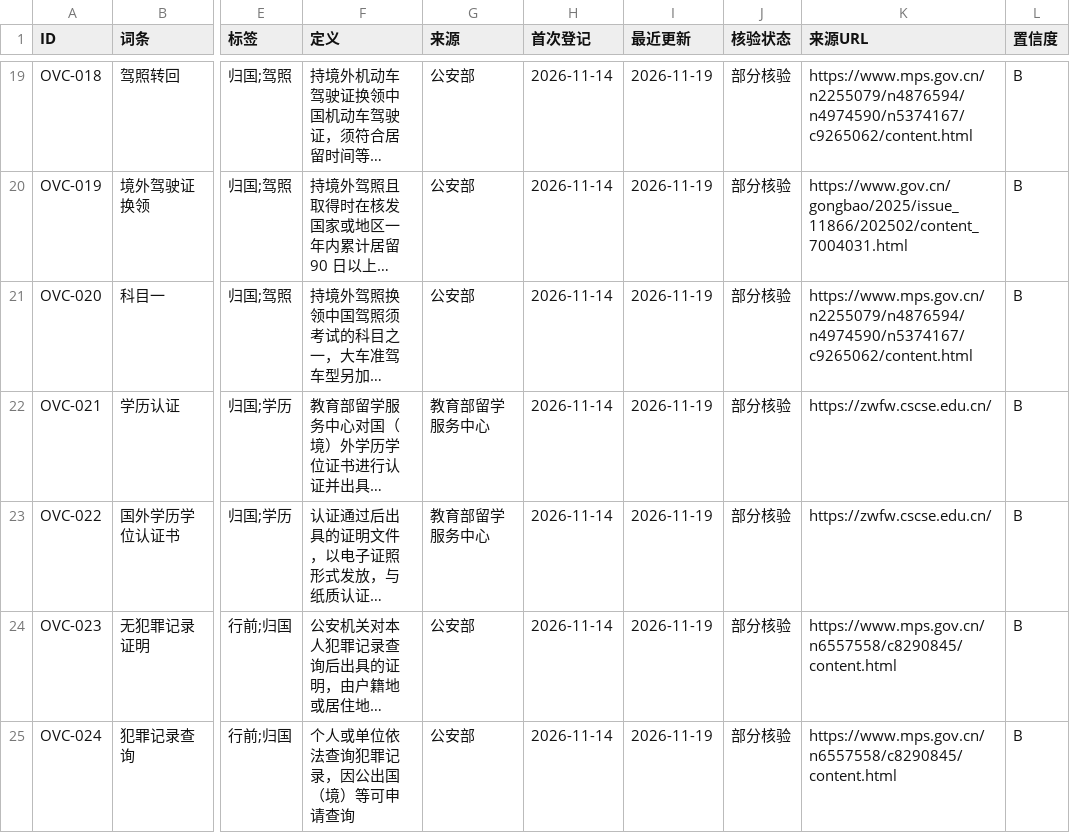
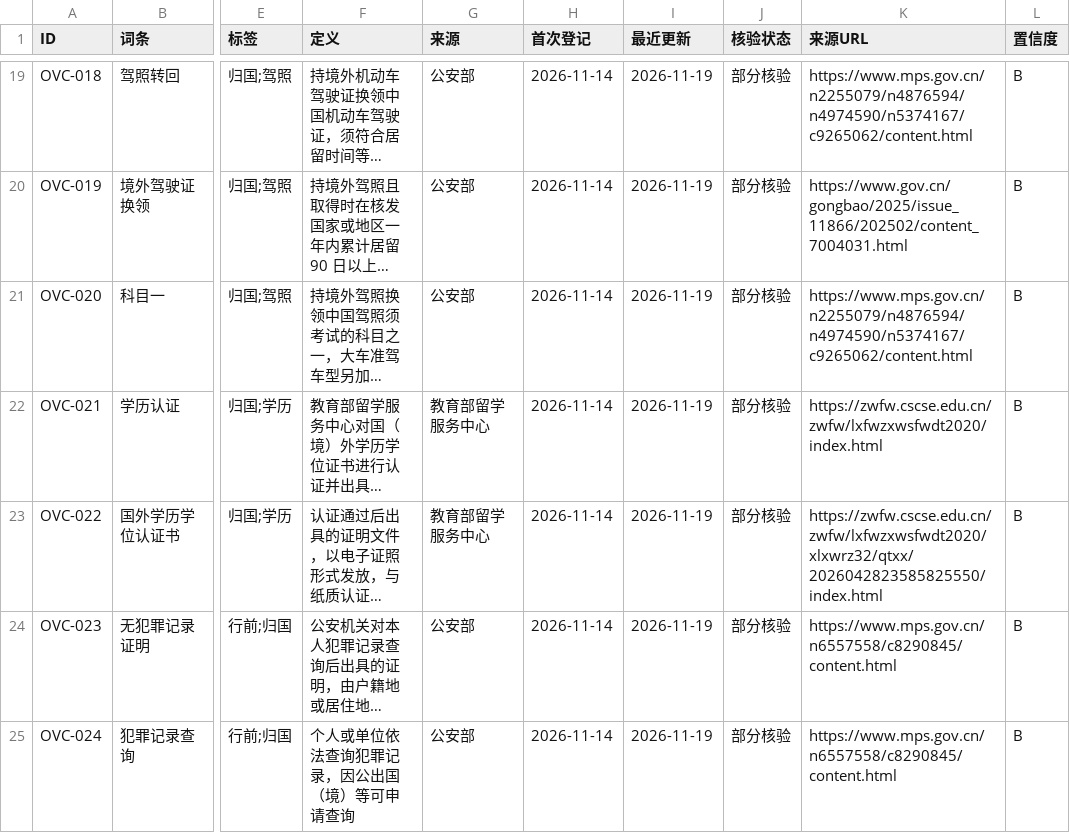
Before and after one commit to hmbphxkw76-byte/jp-life-work, a CSV file: engine/vocabulary/data/20-overseas-china/exports/20-overseas-china_2026-11-19_export.csv, drawn as a sheet; only a part is shown, gaps mark what is left out; long unchanged cells end in …; the diff covers the shown part only; the diff names each change by its address in the sheet, - before the commit and + after, or states it on an @@ line.

```diff
--- a/engine/vocabulary/data/20-overseas-china/exports/20-overseas-china_2026-11-19_export.csv
+++ b/engine/vocabulary/data/20-overseas-china/exports/20-overseas-china_2026-11-19_export.csv
-K22 (来源URL): https://zwfw.cscse.edu.cn/
+K22 (来源URL): https://zwfw.cscse.edu.cn/zwfw/lxfwzxwsfwdt2020/index.html
-K23 (来源URL): https://zwfw.cscse.edu.cn/
+K23 (来源URL): https://zwfw.cscse.edu.cn/zwfw/lxfwzxwsfwdt2020/xlxwrz32/qtxx/2026042823585825550/index.html
```
Also changed, not shown: 4 edited cells elsewhere in this file, engine/vocabulary/data/09-politics-law/exports/09-politics-law_2026-11-19_export.csv, engine/vocabulary/data/12-culture-life/exports/12-culture-life_2026-11-19_export.csv, 21 other files.
